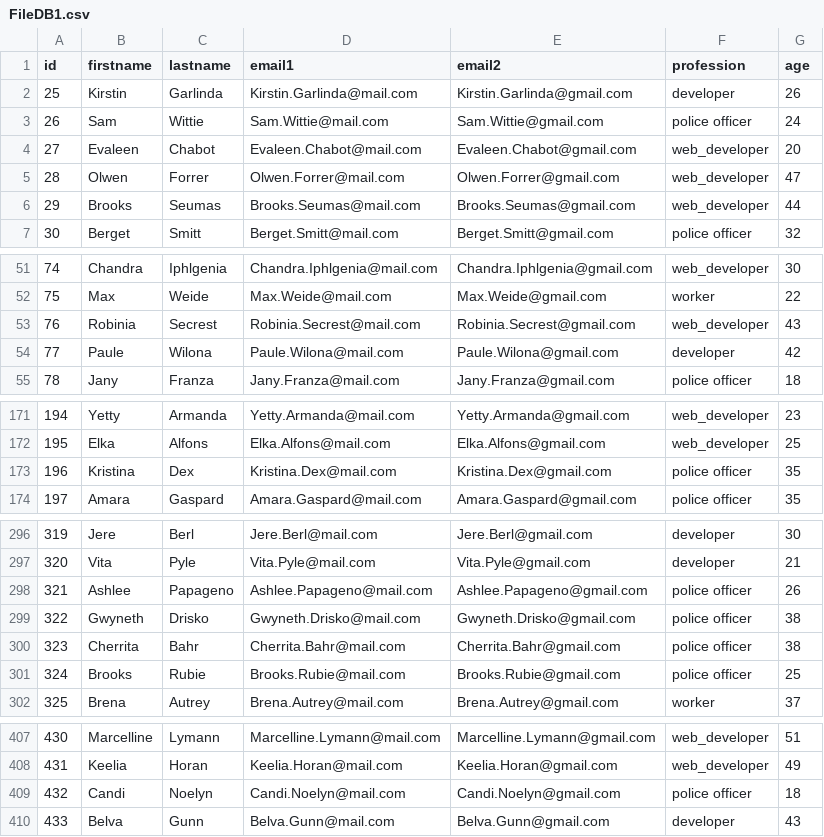
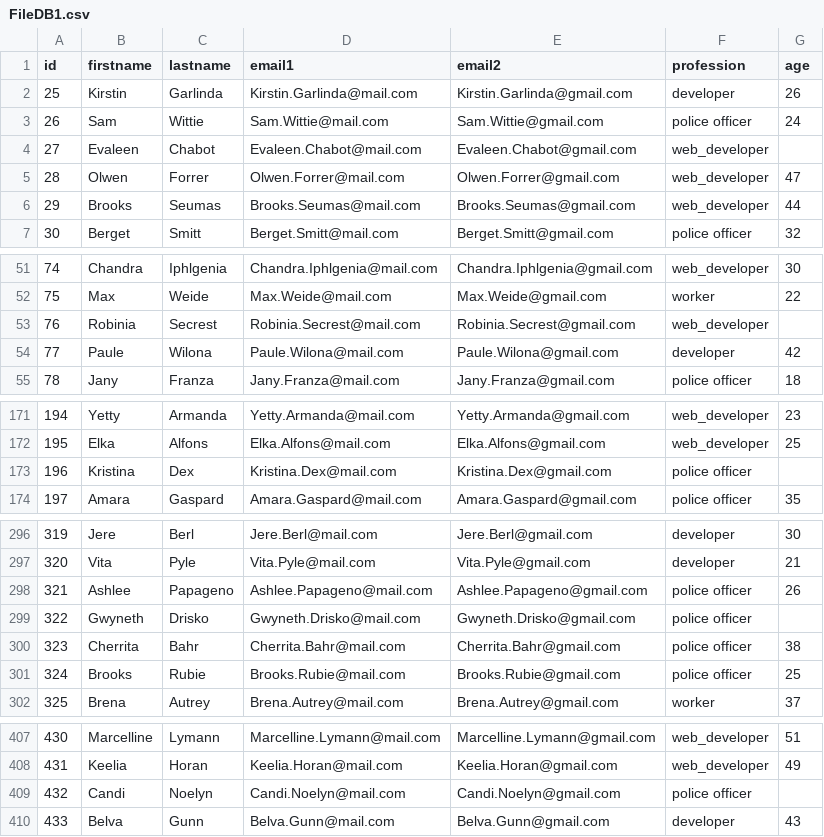
Before and after one commit to xmdn/dsets, a CSV file: FileDB1.csv, drawn as a sheet; only a part is shown, gaps mark what is left out.

Commit message:
Update FileDB1.csv

```diff
--- a/FileDB1.csv
+++ b/FileDB1.csv
@@ -3,3 +3,3 @@ id,firstname,lastname,email1,email2,profession,age
 26,Sam,Wittie,Sam.Wittie@mail.com,Sam.Wittie@gmail.com,police officer,24
-27,Evaleen,Chabot,Evaleen.Chabot@mail.com,Evaleen.Chabot@gmail.com,web_developer,20
+27,Evaleen,Chabot,Evaleen.Chabot@mail.com,Evaleen.Chabot@gmail.com,web_developer,
 28,Olwen,Forrer,Olwen.Forrer@mail.com,Olwen.Forrer@gmail.com,web_developer,47
@@ -52,3 +52,3 @@ id,firstname,lastname,email1,email2,profession,age
 75,Max,Weide,Max.Weide@mail.com,Max.Weide@gmail.com,worker,22
-76,Robinia,Secrest,Robinia.Secrest@mail.com,Robinia.Secrest@gmail.com,web_developer,43
+76,Robinia,Secrest,Robinia.Secrest@mail.com,Robinia.Secrest@gmail.com,web_developer,
 77,Paule,Wilona,Paule.Wilona@mail.com,Paule.Wilona@gmail.com,developer,42
@@ -172,3 +172,3 @@ id,firstname,lastname,email1,email2,profession,age
 195,Elka,Alfons,Elka.Alfons@mail.com,Elka.Alfons@gmail.com,web_developer,25
-196,Kristina,Dex,Kristina.Dex@mail.com,Kristina.Dex@gmail.com,police officer,35
+196,Kristina,Dex,Kristina.Dex@mail.com,Kristina.Dex@gmail.com,police officer,
 197,Amara,Gaspard,Amara.Gaspard@mail.com,Amara.Gaspard@gmail.com,police officer,35
@@ -298,3 +298,3 @@ id,firstname,lastname,email1,email2,profession,age
 321,Ashlee,Papageno,Ashlee.Papageno@mail.com,Ashlee.Papageno@gmail.com,police officer,26
-322,Gwyneth,Drisko,Gwyneth.Drisko@mail.com,Gwyneth.Drisko@gmail.com,police officer,38
+322,Gwyneth,Drisko,Gwyneth.Drisko@mail.com,Gwyneth.Drisko@gmail.com,police officer,
 323,Cherrita,Bahr,Cherrita.Bahr@mail.com,Cherrita.Bahr@gmail.com,police officer,38
@@ -408,3 +408,3 @@ id,firstname,lastname,email1,email2,profession,age
 431,Keelia,Horan,Keelia.Horan@mail.com,Keelia.Horan@gmail.com,web_developer,49
-432,Candi,Noelyn,Candi.Noelyn@mail.com,Candi.Noelyn@gmail.com,police officer,18
+432,Candi,Noelyn,Candi.Noelyn@mail.com,Candi.Noelyn@gmail.com,police officer,
 433,Belva,Gunn,Belva.Gunn@mail.com,Belva.Gunn@gmail.com,developer,43
```
